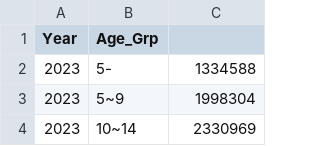
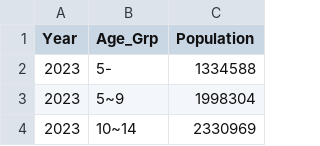
Before and after one commit to gigeon/bigData, a CSV file: korea_person.csv, drawn as a sheet; only a part is shown.

```diff
--- a/korea_person.csv
+++ b/korea_person.csv
@@ -1,2 +1,2 @@
-Year,Age_Grp,
+Year,Age_Grp,Population
 2023,5-,1334588
```
Also changed, not shown: national_pension.csv, 4 other files.
